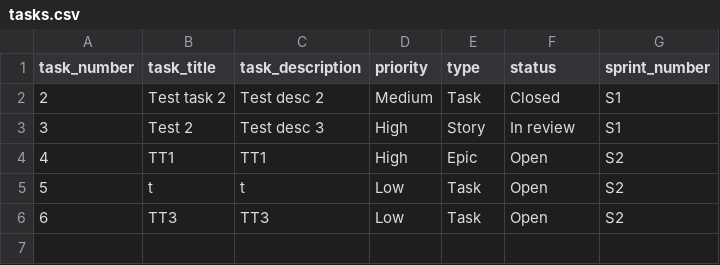
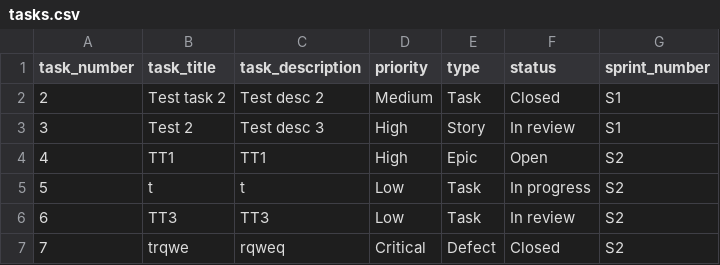
Before and after one commit to JakubDrozdz/console_jira, a CSV file: task/tasks.csv, drawn as a sheet.

Commit message:
Implemented printing board with tasks in sprint

```diff
--- a/task/tasks.csv
+++ b/task/tasks.csv
@@ -4,3 +4,4 @@ task_number;task_title;task_description;priority;type;status;sprint_number
 4;TT1;TT1;High;Epic;Open;S2
-5;t;t;Low;Task;Open;S2
-6;TT3;TT3;Low;Task;Open;S2
+5;t;t;Low;Task;In progress;S2
+6;TT3;TT3;Low;Task;In review;S2
+7;trqwe;rqweq;Critical;Defect;Closed;S2
```
Also changed, not shown: 3 other files.
